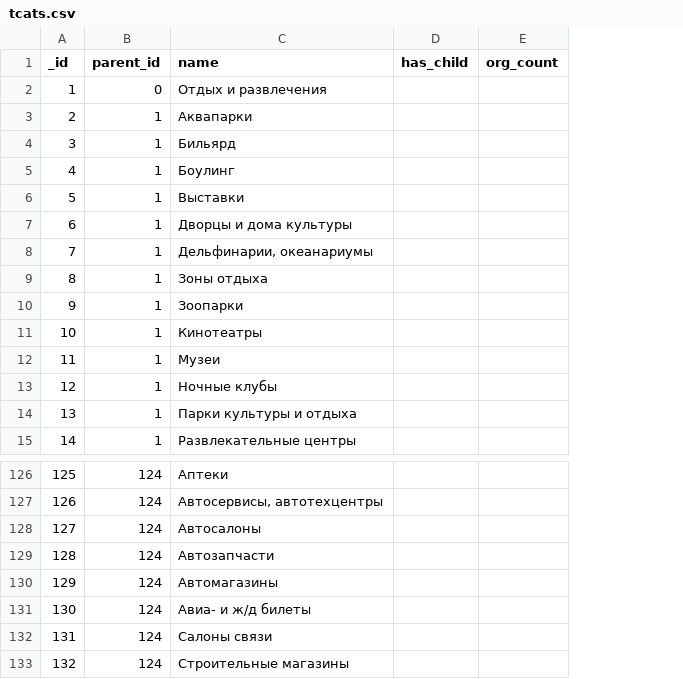
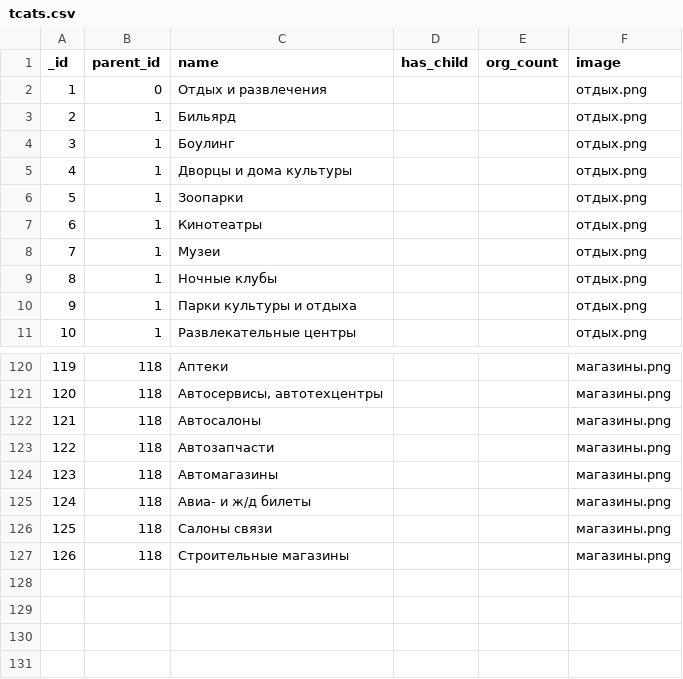
Before and after one commit to KosenkoDmitriy/shopomob_reference, a CSV file: db/csv/tcats.csv, drawn as a sheet; only a part is shown, gaps mark what is left out; removed rows and columns are numbered as before the commit, all else as after; the diff covers the shown part only; the diff names each change by its address in the sheet, - before the commit and + after, or states it on an @@ line.

Commit message:
Add Images to TCats.

```diff
--- a/db/csv/tcats.csv
+++ b/db/csv/tcats.csv
+column F (image), rows 2-11: all отдых.png; rows 120-127: all магазины.png
-row 3: 2 | 1 | Аквапарки
@@ column A (_id) renumbered from row 3 down @@
-row 6: 5 | 1 | Выставки
-row 8: 7 | 1 | Дельфинарии, океанариумы
-row 9: 8 | 1 | Зоны отдыха
-B120:B127 (parent_id): 124
+B120:B127 (parent_id): 118
```
Also changed, not shown: 1 added row, 3 removed rows and 92 edited cells elsewhere in this file, 20 other files.
